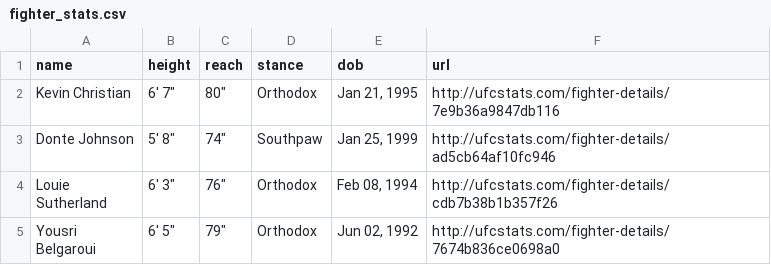
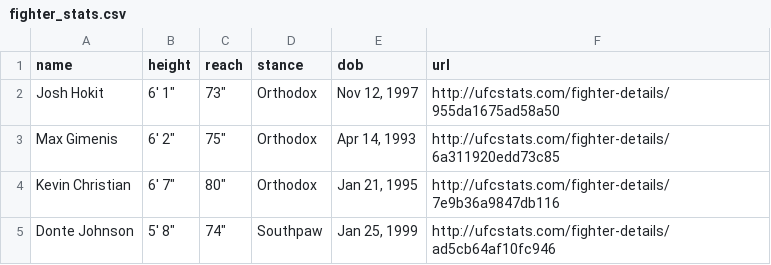
Before and after one commit to alexchandler100/UFC_Prediction_2022, a CSV file: src/content/data/processed/fighter_stats.csv, drawn as a sheet; only a part is shown; the shorter side is filled out with more unchanged rows.

```diff
--- a/src/content/data/processed/fighter_stats.csv
+++ b/src/content/data/processed/fighter_stats.csv
@@ -1,2 +1,4 @@
 name,height,reach,stance,dob,url
+Josh Hokit,"6' 1""","73""",Orthodox,"Nov 12, 1997",http://ufcstats.com/fighter-details/955da1675ad58a50
+Max Gimenis,"6' 2""","75""",Orthodox,"Apr 14, 1993",http://ufcstats.com/fighter-details/6a311920edd73c85
 Kevin Christian,"6' 7""","80""",Orthodox,"Jan 21, 1995",http://ufcstats.com/fighter-details/7e9b36a9847db116
```
Also changed, not shown: 39 other files.
